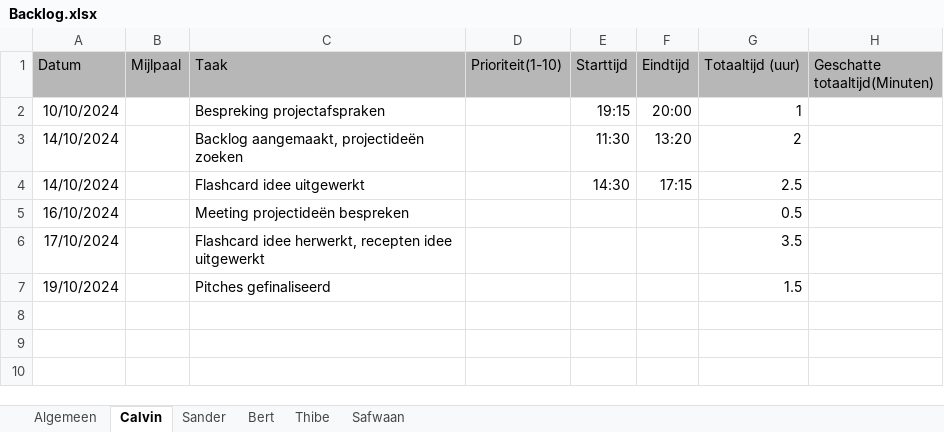
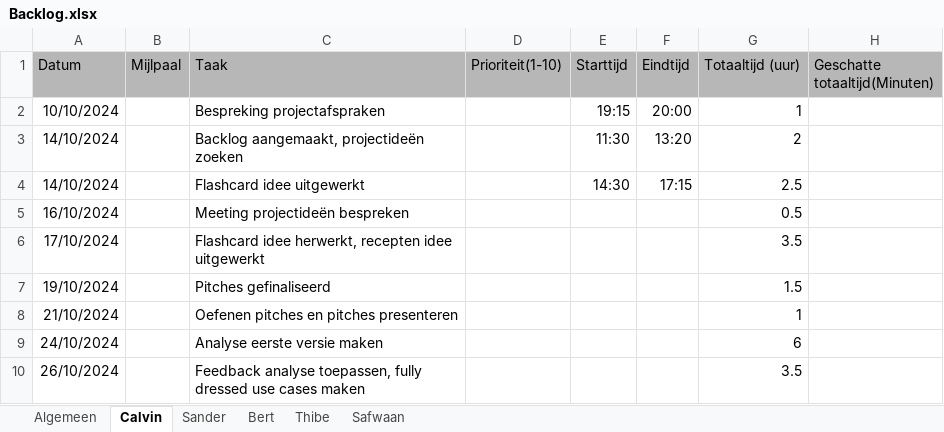
Before and after one commit to BertH-2261586/Herkansing-Software-engineering-Bert-Housen, an Excel workbook: Pitches/Backlog.xlsx, sheet Calvin, drawn as a sheet; values as stored, in another font and other column widths than the file's, no borders; charts and pictures not drawn; the diff names each change by its address in the sheet, - before the commit and + after, or states it on an @@ line.

Commit message:
Verwerking feedback

```diff
--- a/Pitches/Backlog.xlsx (sheet Calvin)
+++ b/Pitches/Backlog.xlsx (sheet Calvin)
+row 8: 21/10/2024 |  | Oefenen pitches en pitches presenteren |  |  |  | 1
+row 9: 24/10/2024 |  | Analyse eerste versie maken |  |  |  | 6
+row 10: 26/10/2024 |  | Feedback analyse toepassen, fully dressed use cases maken |  |  |  | 3.5
```
Also changed, not shown: sheet Thibe, sheet Sander, sheet Bert, sheet Algemeen, 8 other files.
